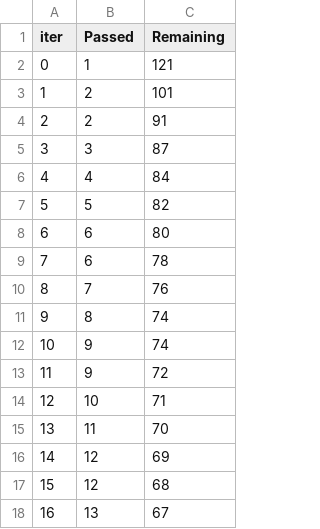
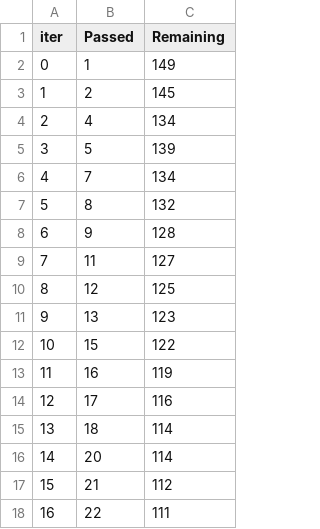
Before and after one commit to Sarth3003/MachineLearningProject, a TSV file: catboost_info/time_left.tsv, drawn as a sheet; only a part is shown; the diff covers the shown part only.

```diff
--- a/catboost_info/time_left.tsv
+++ b/catboost_info/time_left.tsv
@@ -1,18 +1,18 @@
 iter	Passed	Remaining
-0	1	121
-1	2	101
-2	2	91
-3	3	87
-4	4	84
-5	5	82
-6	6	80
-7	6	78
-8	7	76
-9	8	74
-10	9	74
-11	9	72
-12	10	71
-13	11	70
-14	12	69
-15	12	68
-16	13	67
+0	1	149
+1	2	145
+2	4	134
+3	5	139
+4	7	134
+5	8	132
+6	9	128
+7	11	127
+8	12	125
+9	13	123
+10	15	122
+11	16	119
+12	17	116
+13	18	114
+14	20	114
+15	21	112
+16	22	111
```
Also changed, not shown: 165 edited cells elsewhere in this file, 9 other files.
